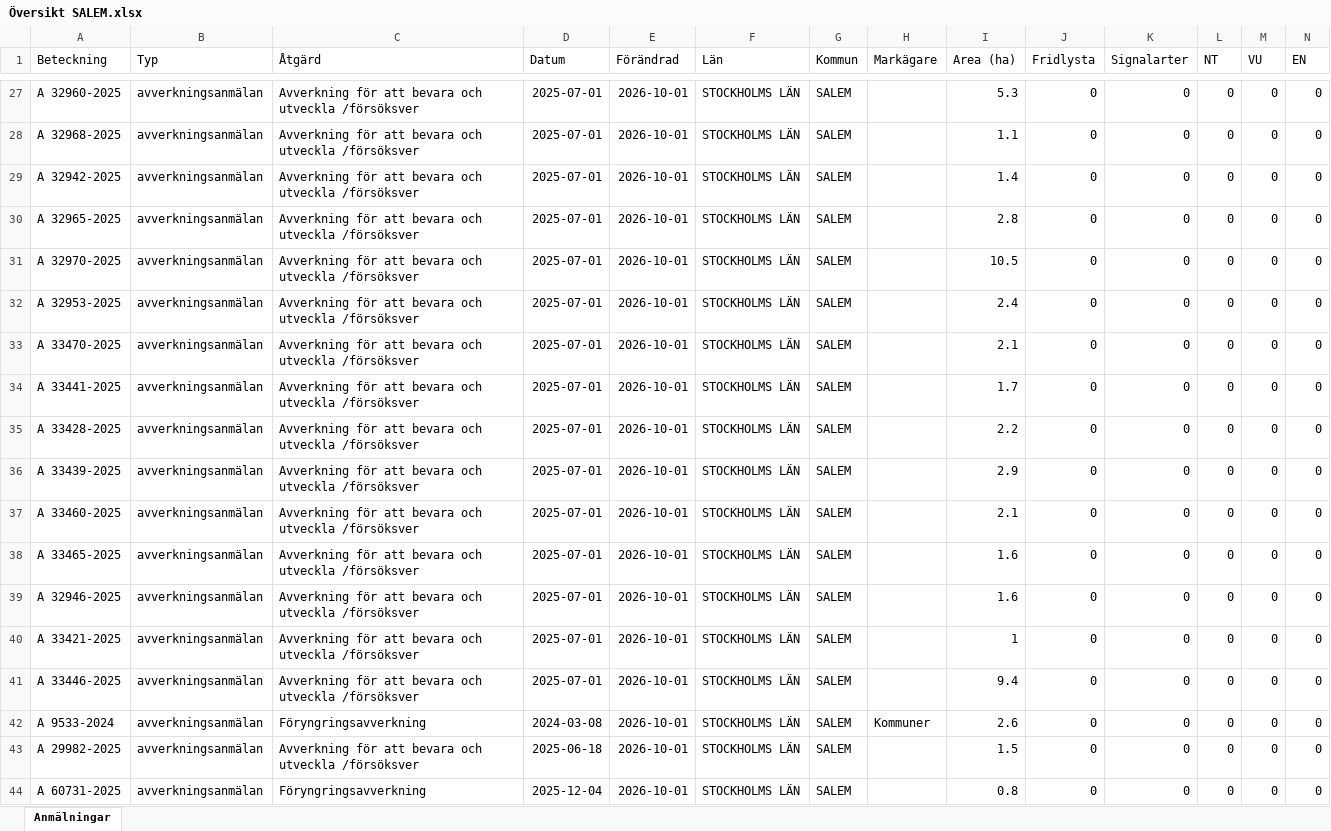
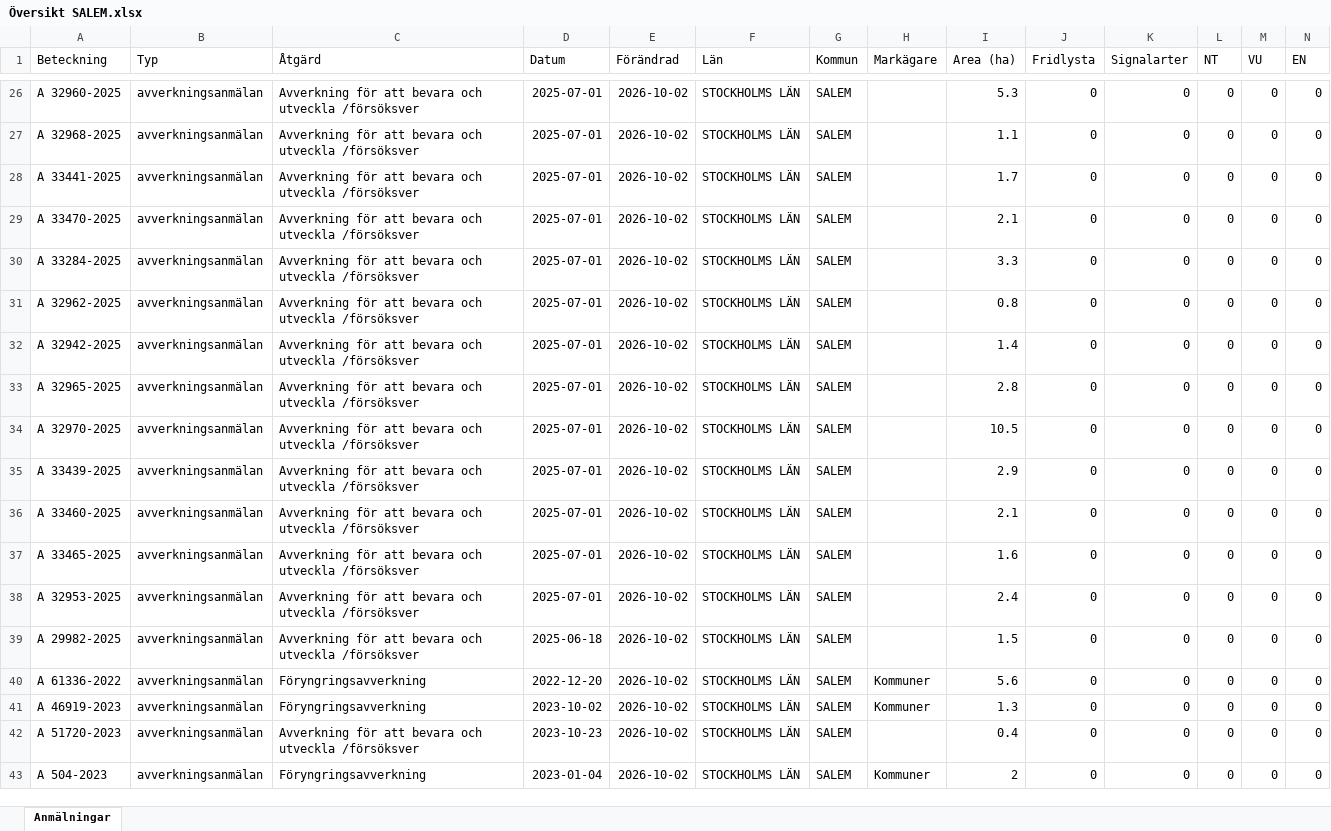
Before and after one commit to klasma/Logging_0128, an Excel workbook: Översikt SALEM.xlsx, sheet Anmälningar, drawn as a sheet; only a part is shown, gaps mark what is left out; values as stored, in another font and other column widths than the file's, no borders; removed rows and columns are numbered as before the commit, all else as after; rows hold the shown columns only; the diff covers the shown part only; the diff names each change by its address in the sheet, - before the commit and + after, or states it on an @@ line.

```diff
--- a/Översikt SALEM.xlsx (sheet Anmälningar)
+++ b/Översikt SALEM.xlsx (sheet Anmälningar)
-E26:E27 (Förändrad): 2026-10-01
+E26:E27 (Förändrad): 2026-10-02
+row 28: A 33441-2025 | avverkningsanmälan | Avverkning för att bevara och utveckla /försöksver | 2025-07-01 | 2026-10-02 | STOCKHOLMS LÄN | SALEM |  | 1.7 | 0 | 0 | 0 | 0 | 0
+row 29: A 33470-2025 | avverkningsanmälan | Avverkning för att bevara och utveckla /försöksver | 2025-07-01 | 2026-10-02 | STOCKHOLMS LÄN | SALEM |  | 2.1 | 0 | 0 | 0 | 0 | 0
+row 30: A 33284-2025 | avverkningsanmälan | Avverkning för att bevara och utveckla /försöksver | 2025-07-01 | 2026-10-02 | STOCKHOLMS LÄN | SALEM |  | 3.3 | 0 | 0 | 0 | 0 | 0
+row 31: A 32962-2025 | avverkningsanmälan | Avverkning för att bevara och utveckla /försöksver | 2025-07-01 | 2026-10-02 | STOCKHOLMS LÄN | SALEM |  | 0.8 | 0 | 0 | 0 | 0 | 0
-E32:E34 (Förändrad): 2026-10-01
+E32:E34 (Förändrad): 2026-10-02
-row 32: A 32953-2025 | avverkningsanmälan | Avverkning för att bevara och utveckla /försöksver | 2025-07-01 | 2026-10-01 | STOCKHOLMS LÄN | SALEM |  | 2.4 | 0 | 0 | 0 | 0 | 0
-row 33: A 33470-2025 | avverkningsanmälan | Avverkning för att bevara och utveckla /försöksver | 2025-07-01 | 2026-10-01 | STOCKHOLMS LÄN | SALEM |  | 2.1 | 0 | 0 | 0 | 0 | 0
-row 34: A 33441-2025 | avverkningsanmälan | Avverkning för att bevara och utveckla /försöksver | 2025-07-01 | 2026-10-01 | STOCKHOLMS LÄN | SALEM |  | 1.7 | 0 | 0 | 0 | 0 | 0
-row 35: A 33428-2025 | avverkningsanmälan | Avverkning för att bevara och utveckla /försöksver | 2025-07-01 | 2026-10-01 | STOCKHOLMS LÄN | SALEM |  | 2.2 | 0 | 0 | 0 | 0 | 0
-E35:E43 (Förändrad): 2026-10-01
+E35:E43 (Förändrad): 2026-10-02
-A38 (Beteckning): A 32946-2025
+A38 (Beteckning): A 32953-2025
-I38 (Area (ha)): 1.6
+I38 (Area (ha)): 2.4
-A39 (Beteckning): A 33421-2025
+A39 (Beteckning): A 29982-2025
-D39 (Datum): 2025-07-01
+D39 (Datum): 2025-06-18
-I39 (Area (ha)): 1
+I39 (Area (ha)): 1.5
-A40 (Beteckning): A 33446-2025
+A40 (Beteckning): A 61336-2022
-C40 (Åtgärd): Avverkning för att bevara och utveckla /försöksver
+C40 (Åtgärd): Föryngringsavverkning
-D40 (Datum): 2025-07-01
+D40 (Datum): 2022-12-20
-H40 (Markägare): (empty)
+H40 (Markägare): Kommuner
-I40 (Area (ha)): 9.4
+I40 (Area (ha)): 5.6
-A41 (Beteckning): A 9533-2024
+A41 (Beteckning): A 46919-2023
-D41 (Datum): 2024-03-08
+D41 (Datum): 2023-10-02
-I41 (Area (ha)): 2.6
+I41 (Area (ha)): 1.3
-A42 (Beteckning): A 29982-2025
+A42 (Beteckning): A 51720-2023
-D42 (Datum): 2025-06-18
+D42 (Datum): 2023-10-23
-I42 (Area (ha)): 1.5
+I42 (Area (ha)): 0.4
-A43 (Beteckning): A 60731-2025
+A43 (Beteckning): A 504-2023
-D43 (Datum): 2025-12-04
+D43 (Datum): 2023-01-04
-H43 (Markägare): (empty)
+H43 (Markägare): Kommuner
-I43 (Area (ha)): 0.8
+I43 (Area (ha)): 2
```
Also changed, not shown: 3 added rows, 3 removed rows and 60 edited cells elsewhere in this sheet, artfynd/A 2987-2023 artfynd.xlsx, artfynd/A 2990-2023 artfynd.xlsx, 57 other files.
